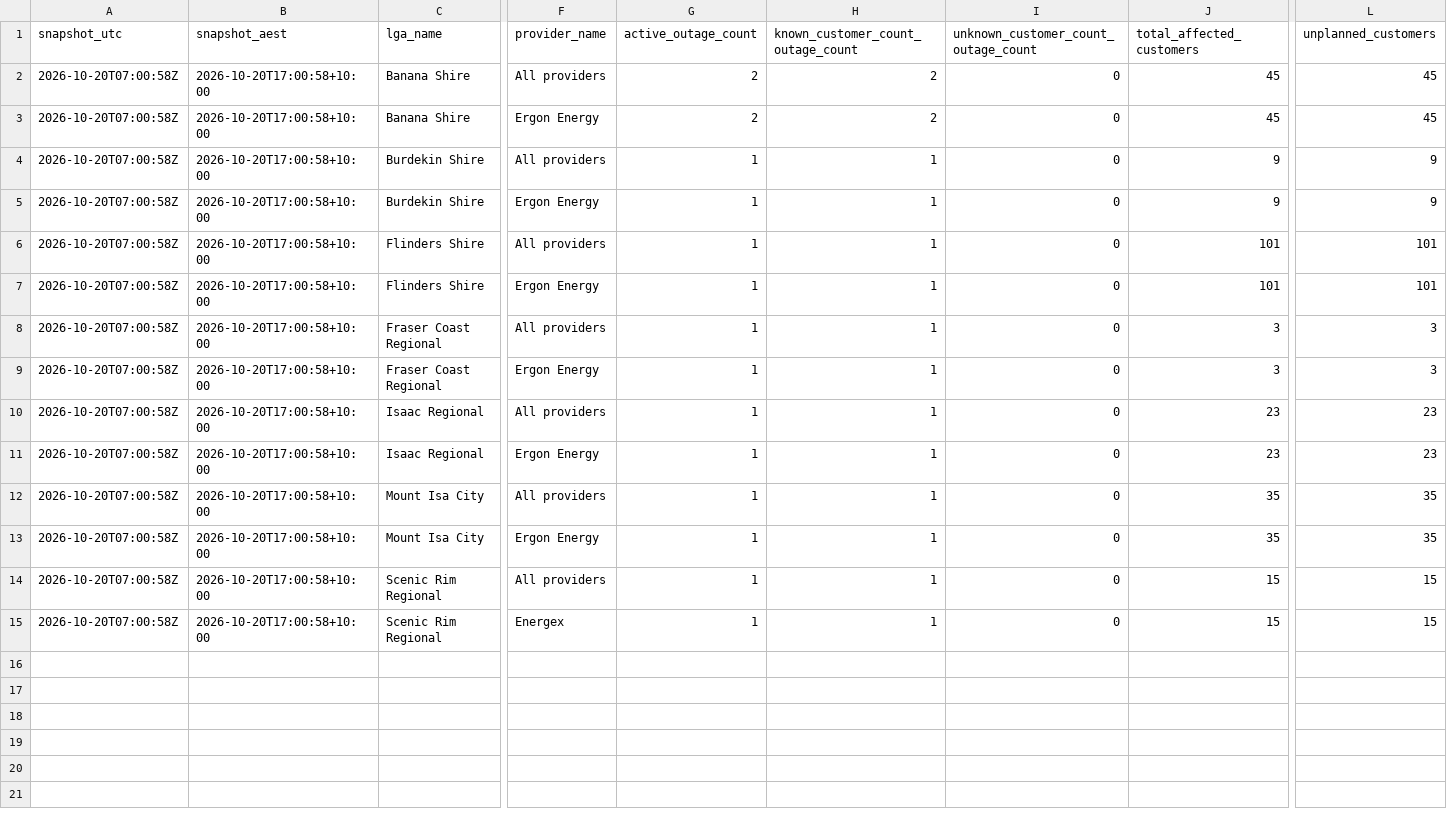
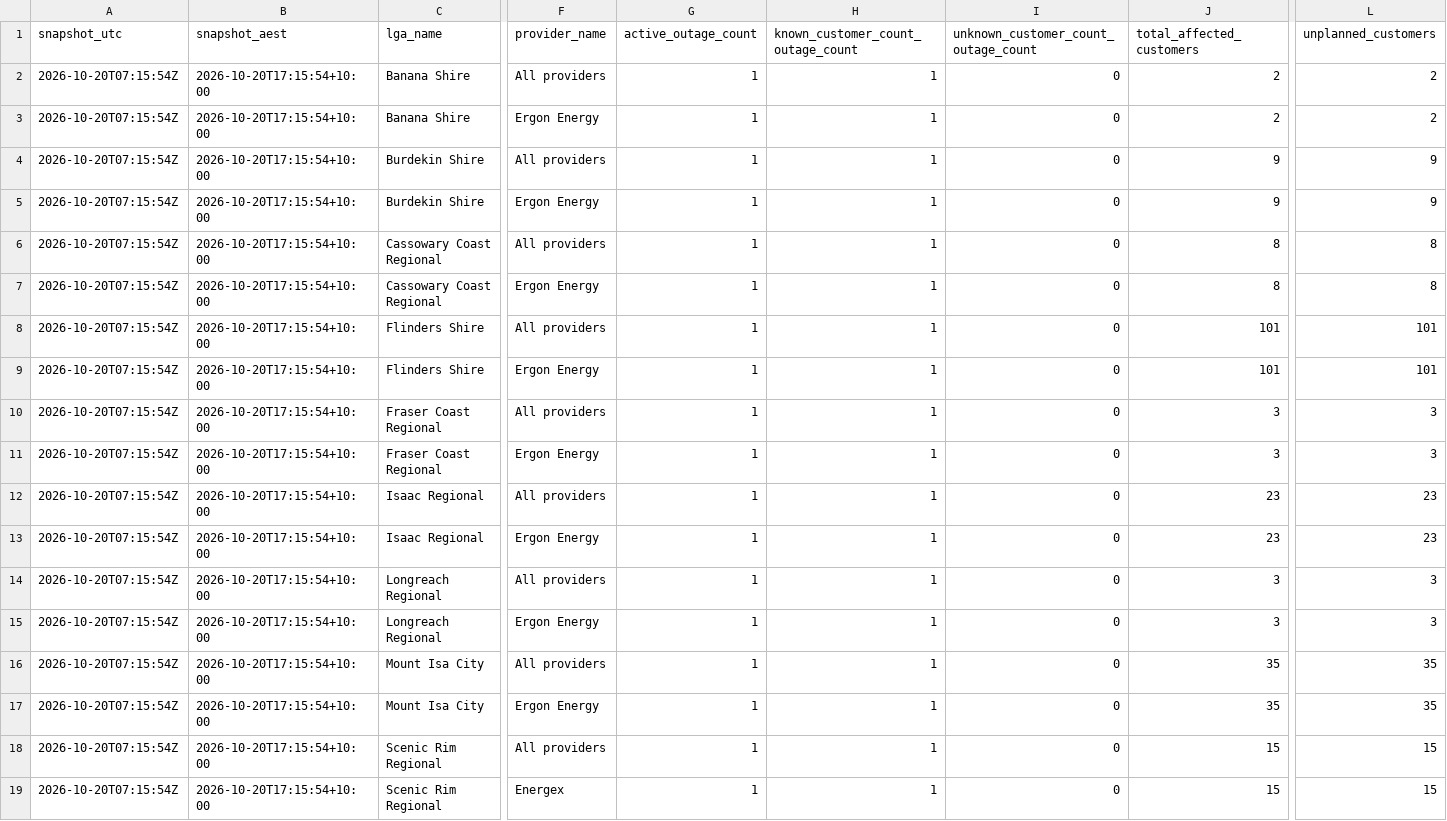
Before and after one commit to gowlettluke/qldpoweroutages, a CSV file: data/lga_totals_latest.csv, drawn as a sheet; only a part is shown, gaps mark what is left out; addresses are those after the commit; rows hold the shown columns only; the diff names each change by its address in the sheet, - before the commit and + after, or states it on an @@ line.

```diff
--- a/data/lga_totals_latest.csv
+++ b/data/lga_totals_latest.csv
-A2:A5 (snapshot_utc): 2026-10-20T07:00:58Z
+A2:A5 (snapshot_utc): 2026-10-20T07:15:54Z
-B2:B5 (snapshot_aest): 2026-10-20T17:00:58+10:00
+B2:B5 (snapshot_aest): 2026-10-20T17:15:54+10:00
-G2:G3 (active_outage_count): 2
+G2:G3 (active_outage_count): 1
-H2:H3: 2
+H2:H3: 1
-J2:J3 (total_affected_customers): 45
+J2:J3 (total_affected_customers): 2
-L2:L3 (unplanned_customers): 45
+L2:L3 (unplanned_customers): 2
+row 6: 2026-10-20T07:15:54Z | 2026-10-20T17:15:54+10:00 | Cassowary Coast Regional | All providers | 1 | 1 | 0 | 8 | 8
+row 7: 2026-10-20T07:15:54Z | 2026-10-20T17:15:54+10:00 | Cassowary Coast Regional | Ergon Energy | 1 | 1 | 0 | 8 | 8
-A8:A13 (snapshot_utc): 2026-10-20T07:00:58Z
+A8:A13 (snapshot_utc): 2026-10-20T07:15:54Z
-B8:B13 (snapshot_aest): 2026-10-20T17:00:58+10:00
+B8:B13 (snapshot_aest): 2026-10-20T17:15:54+10:00
+row 14: 2026-10-20T07:15:54Z | 2026-10-20T17:15:54+10:00 | Longreach Regional | All providers | 1 | 1 | 0 | 3 | 3
+row 15: 2026-10-20T07:15:54Z | 2026-10-20T17:15:54+10:00 | Longreach Regional | Ergon Energy | 1 | 1 | 0 | 3 | 3
-A16:A19 (snapshot_utc): 2026-10-20T07:00:58Z
+A16:A19 (snapshot_utc): 2026-10-20T07:15:54Z
-B16:B19 (snapshot_aest): 2026-10-20T17:00:58+10:00
+B16:B19 (snapshot_aest): 2026-10-20T17:15:54+10:00
```
Also changed, not shown: data/lga_cumulative_48h.csv, data/lga_totals_48h.csv, 5 other files.
